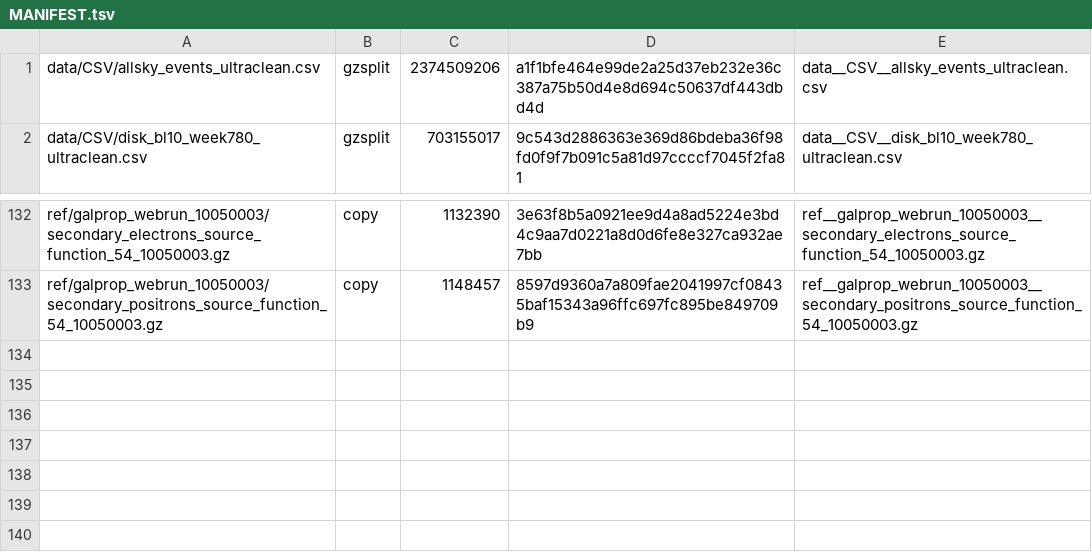
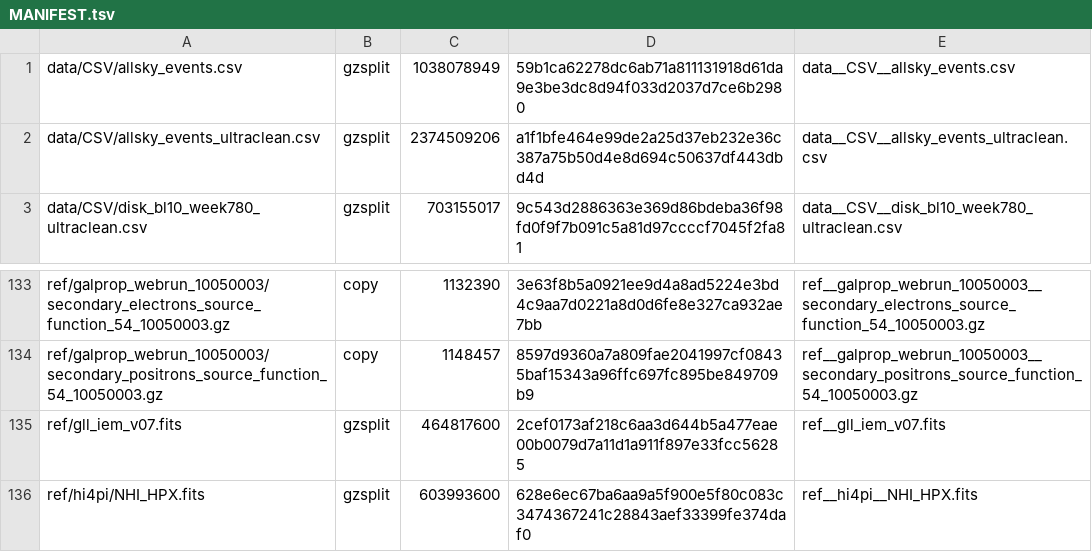
Before and after one commit to Mikann20041029/darkmatter-slides, a TSV file: data_bundle/MANIFEST.tsv, drawn as a sheet; only a part is shown, gaps mark what is left out; the diff names each change by its address in the sheet, - before the commit and + after, or states it on an @@ line.

```diff
--- a/data_bundle/MANIFEST.tsv
+++ b/data_bundle/MANIFEST.tsv
+row 1: data/CSV/allsky_events.csv | gzsplit | 1038078949 | 59b1ca62278dc6ab71a811131918d61da9e3be3dc8d94f033d2037d7ce6b2980 | data__CSV__allsky_events.csv
+row 135: ref/gll_iem_v07.fits | gzsplit | 464817600 | 2cef0173af218c6aa3d644b5a477eae00b0079d7a11d1a911f897e33fcc56285 | ref__gll_iem_v07.fits
+row 136: ref/hi4pi/NHI_HPX.fits | gzsplit | 603993600 | 628e6ec67ba6aa9a5f900e5f80c083c3474367241c28843aef33399fe374daf0 | ref__hi4pi__NHI_HPX.fits
```
Also changed, not shown: 14 other files.
